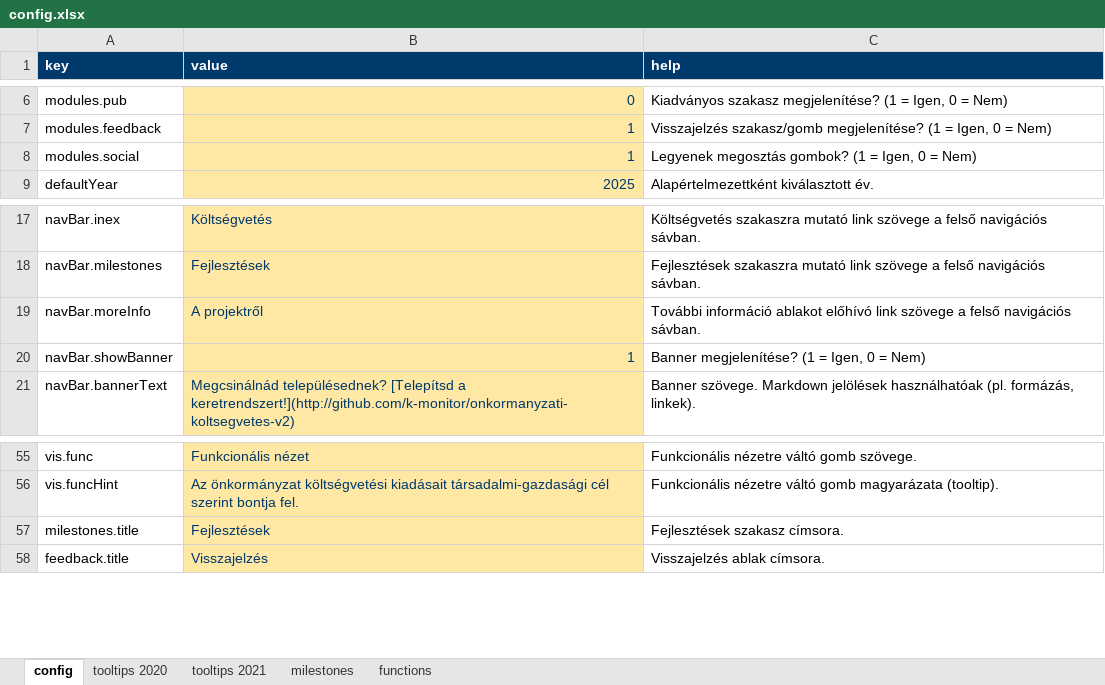
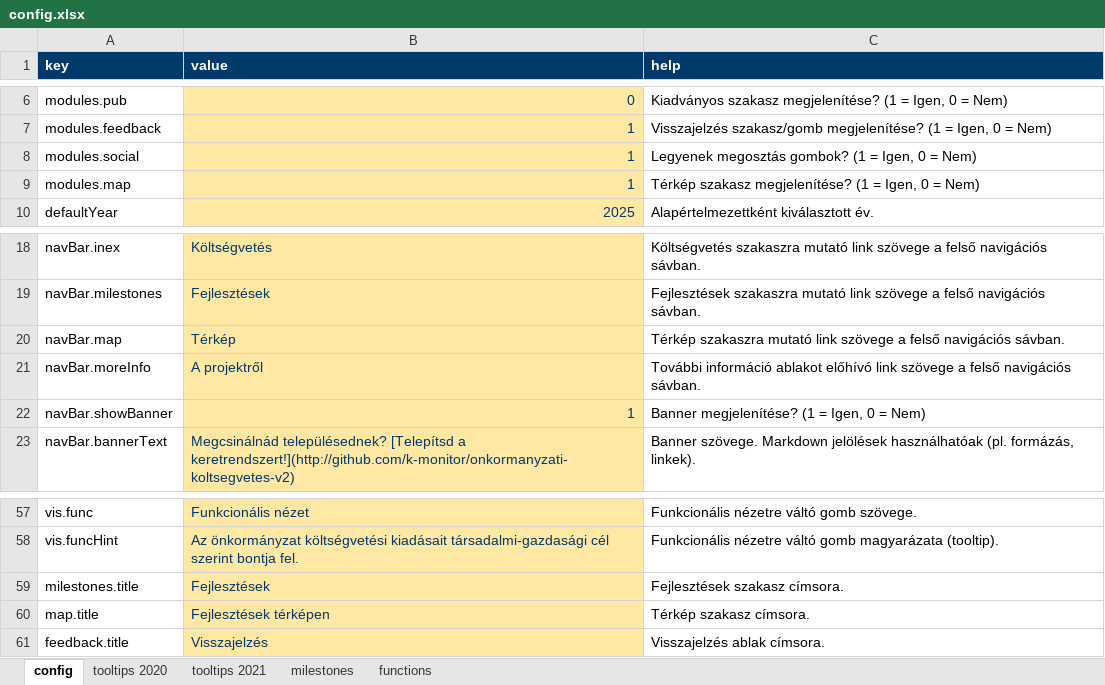
Before and after one commit to k-monitor/onkormanyzati-koltsegvetes-v2, an Excel workbook: input/config.xlsx, sheet config, drawn as a sheet; only a part is shown, gaps mark what is left out; values as stored, in another font and other column widths than the file's, no borders; the diff names each change by its address in the sheet, - before the commit and + after, or states it on an @@ line.

Commit message:
update config

```diff
--- a/input/config.xlsx (sheet config)
+++ b/input/config.xlsx (sheet config)
+row 9: modules.map | 1 | Térkép szakasz megjelenítése? (1 = Igen, 0 = Nem)
+row 20: navBar.map | Térkép | Térkép szakaszra mutató link szövege a felső navigációs sávban.
+row 60: map.title | Fejlesztések térképen | Térkép szakasz címsora.
```
Also changed, not shown: sheet milestones.
